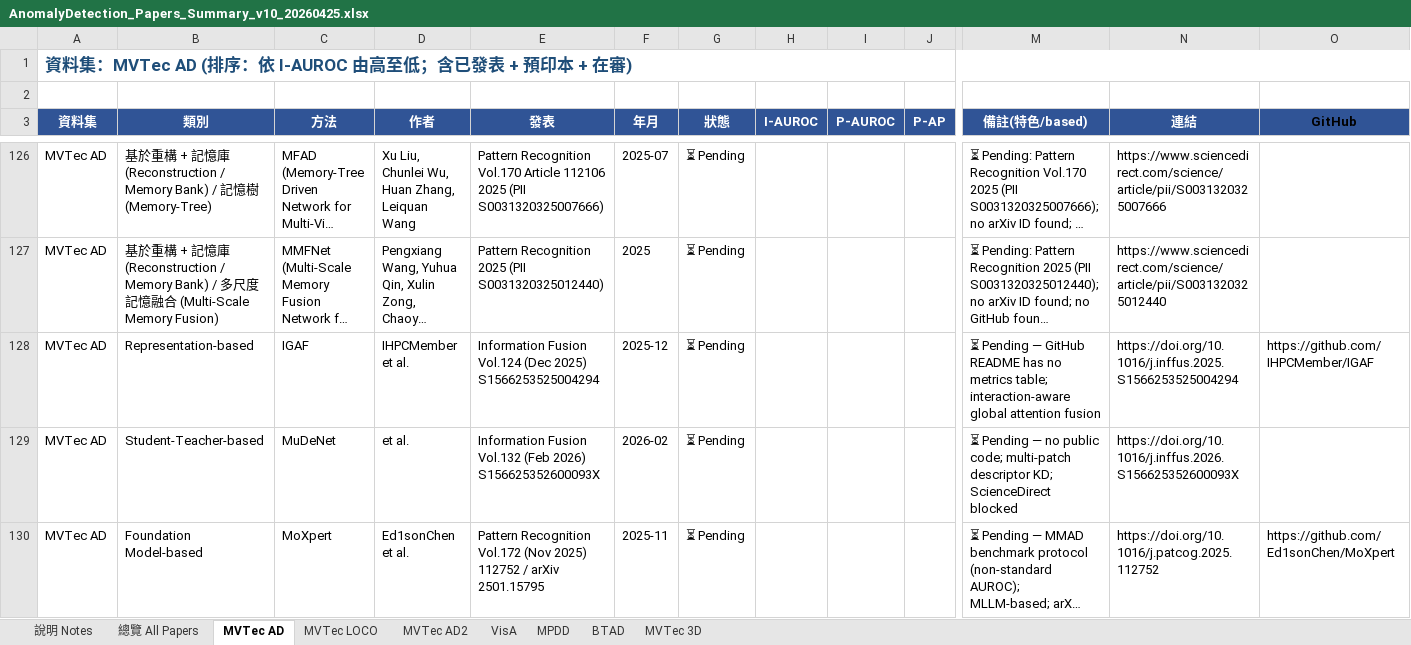
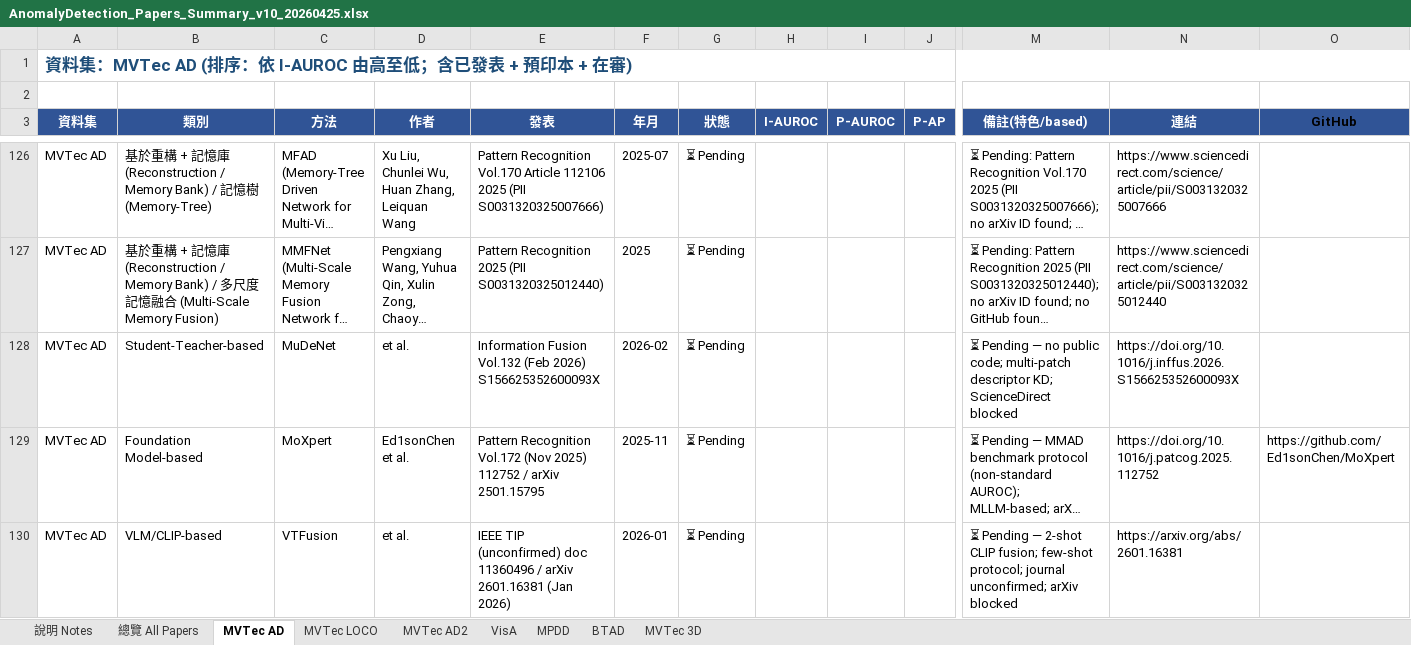
Before and after one commit to 112378074/NTUT-IVI-Lab--SOTA-Literature-Viewer, an Excel workbook: AnomalyDetection_Papers_Summary_v10_20260425.xlsx, sheet MVTec AD, drawn as a sheet; only a part is shown, gaps mark what is left out; the shorter side is filled out with more unchanged rows; long unchanged cells end in …; values as stored, in another font and other column widths than the file's, no borders; rows hold the shown columns only; the diff covers the shown part only; the diff names each change by its address in the sheet, - before the commit and + after, or states it on an @@ line.

```diff
--- a/AnomalyDetection_Papers_Summary_v10_20260425.xlsx (sheet MVTec AD)
+++ b/AnomalyDetection_Papers_Summary_v10_20260425.xlsx (sheet MVTec AD)
-row 128: MVTec AD | Representation-based | IGAF | IHPCMember et al. | Information Fusion Vol.124 (Dec 2025) S1566253525004294 | 2025-12 | ⏳ Pending |  |  |  | ⏳ Pending — GitHub README has no metrics table; interaction-aware global attention fusion | https://doi.org/10.1016/j.inffus.2025.S1566253525004294 | https://github.com/IHPCMember/IGAF
```
Also changed, not shown: 3 removed rows elsewhere in this sheet, sheet 總覽 All Papers, sheet VisA, sheet BTAD, sheet MVTec 3D, 2 other files.
